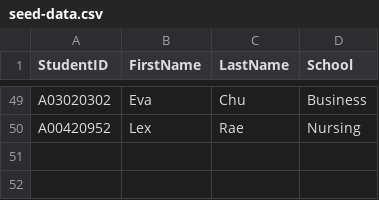
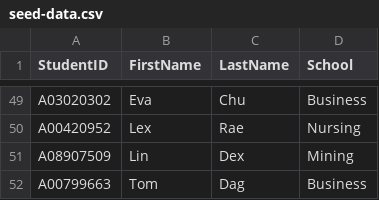
Before and after one commit to medhatelmasry/PHP_Students_CRUD, a CSV file: src/seed-data.csv, drawn as a sheet; only a part is shown, gaps mark what is left out.

Commit message:
Update seed-data.csv

```diff
--- a/src/seed-data.csv
+++ b/src/seed-data.csv
@@ -50 +50,3 @@ A03020302,Eva,Chu,Business
 A00420952,Lex,Rae,Nursing
+A08907509,Lin,Dex,Mining
+A00799663,Tom,Dag,Business
```
